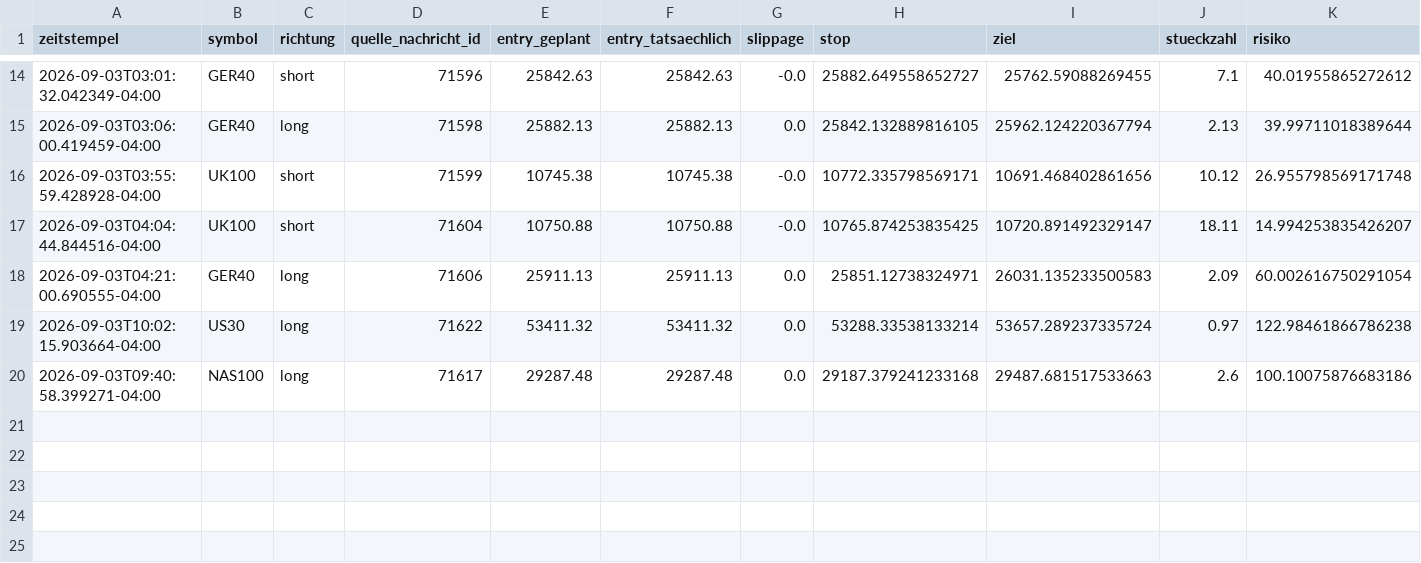
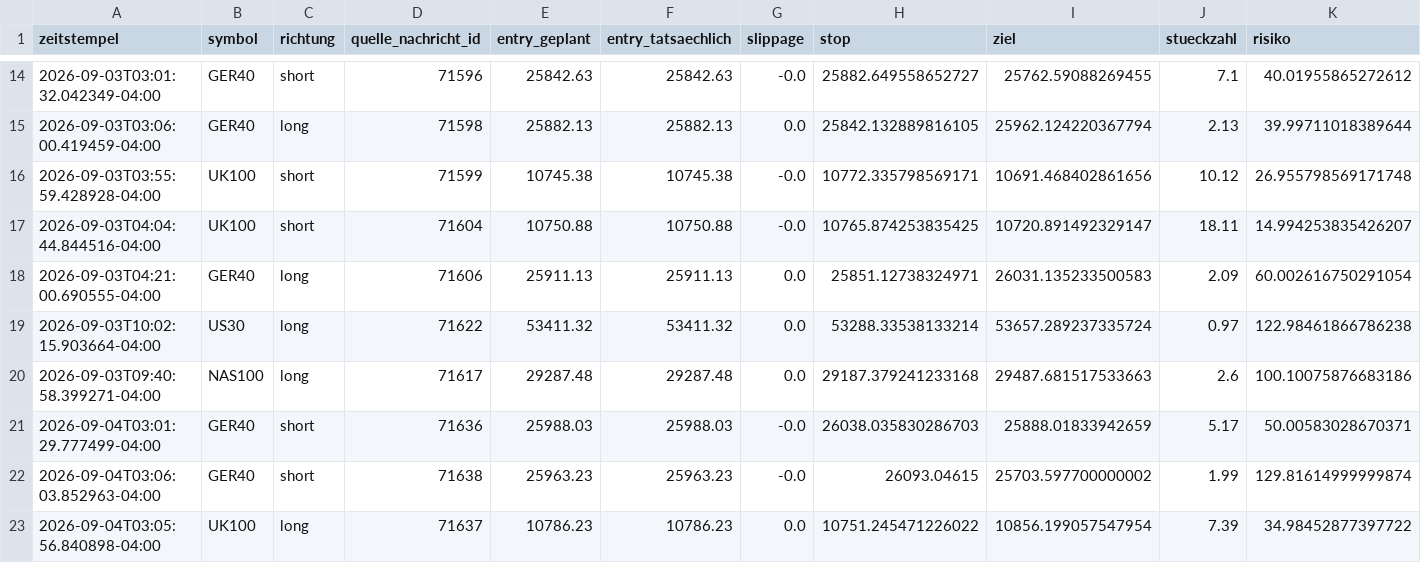
Before and after one commit to JonathanSube/trading-bot, a CSV file: signal_trades.csv, drawn as a sheet; only a part is shown, gaps mark what is left out; rows hold the shown columns only; the diff names each change by its address in the sheet, - before the commit and + after, or states it on an @@ line.

```diff
--- a/signal_trades.csv
+++ b/signal_trades.csv
+row 21: 2026-09-04T03:01:29.777499-04:00 | GER40 | short | 71636 | 25988.03 | 25988.03 | -0.0 | 26038.035830286703 | 25888.01833942659 | 5.17 | 50.00583028670371
+row 22: 2026-09-04T03:06:03.852963-04:00 | GER40 | short | 71638 | 25963.23 | 25963.23 | -0.0 | 26093.04615 | 25703.597700000002 | 1.99 | 129.81614999999874
+row 23: 2026-09-04T03:05:56.840898-04:00 | UK100 | long | 71637 | 10786.23 | 10786.23 | 0.0 | 10751.245471226022 | 10856.199057547954 | 7.39 | 34.98452877397722
```
Also changed, not shown: signal_channel_log.csv, 1 other file.
